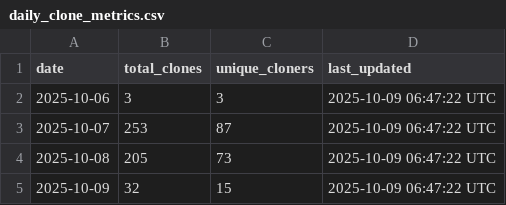
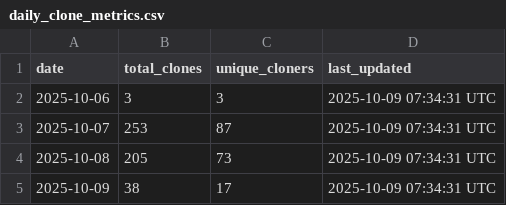
Before and after one commit to stex2005/ros-mcp-client, a CSV file: .metrics/daily_clone_metrics.csv, drawn as a sheet.

```diff
--- a/.metrics/daily_clone_metrics.csv
+++ b/.metrics/daily_clone_metrics.csv
@@ -1,5 +1,5 @@
 date,total_clones,unique_cloners,last_updated
-2025-10-06,3,3,2025-10-09 06:47:22 UTC
-2025-10-07,253,87,2025-10-09 06:47:22 UTC
-2025-10-08,205,73,2025-10-09 06:47:22 UTC
-2025-10-09,32,15,2025-10-09 06:47:22 UTC
+2025-10-06,3,3,2025-10-09 07:34:31 UTC
+2025-10-07,253,87,2025-10-09 07:34:31 UTC
+2025-10-08,205,73,2025-10-09 07:34:31 UTC
+2025-10-09,38,17,2025-10-09 07:34:31 UTC
```
Also changed, not shown: 1 other file.
